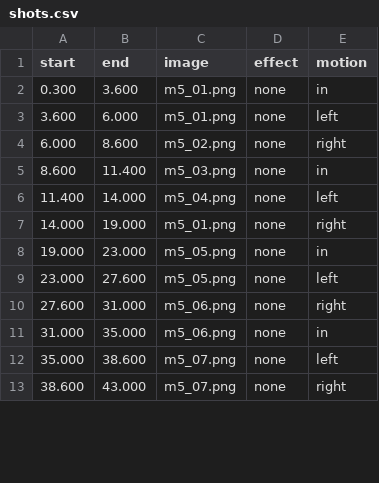
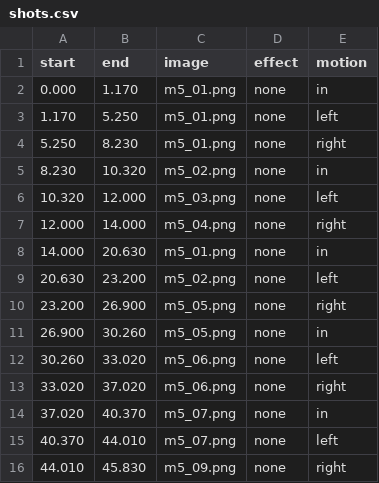
Before and after one commit to fire1200/jcos, a CSV file: video/math_5_formula/shots.csv, drawn as a sheet; only a part is shown; the diff covers the shown part only.

```diff
--- a/video/math_5_formula/shots.csv
+++ b/video/math_5_formula/shots.csv
@@ -1,13 +1,16 @@
 start,end,image,effect,motion
-0.300,3.600,m5_01.png,none,in
-3.600,6.000,m5_01.png,none,left
-6.000,8.600,m5_02.png,none,right
-8.600,11.400,m5_03.png,none,in
-11.400,14.000,m5_04.png,none,left
-14.000,19.000,m5_01.png,none,right
-19.000,23.000,m5_05.png,none,in
-23.000,27.600,m5_05.png,none,left
-27.600,31.000,m5_06.png,none,right
-31.000,35.000,m5_06.png,none,in
-35.000,38.600,m5_07.png,none,left
-38.600,43.000,m5_07.png,none,right
+0.000,1.170,m5_01.png,none,in
+1.170,5.250,m5_01.png,none,left
+5.250,8.230,m5_01.png,none,right
+8.230,10.320,m5_02.png,none,in
+10.320,12.000,m5_03.png,none,left
+12.000,14.000,m5_04.png,none,right
+14.000,20.630,m5_01.png,none,in
+20.630,23.200,m5_02.png,none,left
+23.200,26.900,m5_05.png,none,right
+26.900,30.260,m5_05.png,none,in
+30.260,33.020,m5_06.png,none,left
+33.020,37.020,m5_06.png,none,right
+37.020,40.370,m5_07.png,none,in
+40.370,44.010,m5_07.png,none,left
+44.010,45.830,m5_09.png,none,right
```
Also changed, not shown: 4 added rows, 5 removed rows and 71 edited cells elsewhere in this file, video/math_4_formula/shots.csv, video/math_4_formula/timing.csv, 12 other files.
